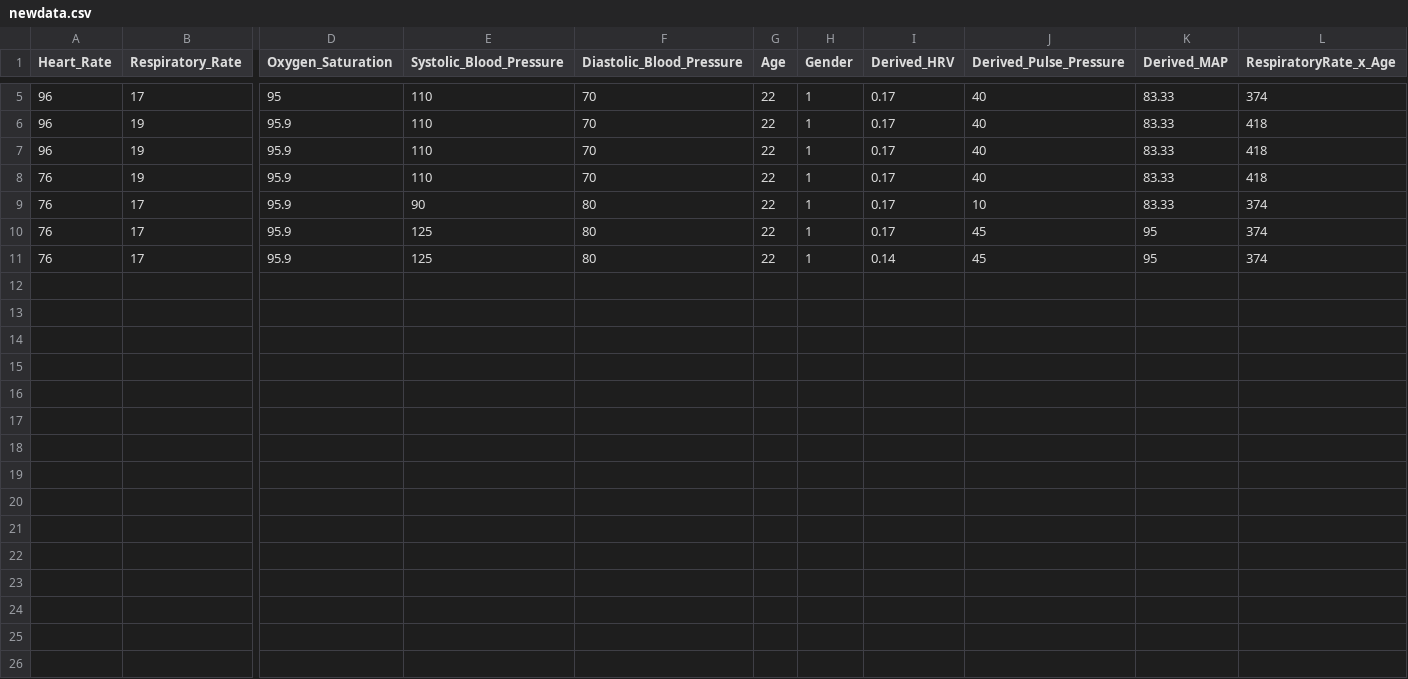
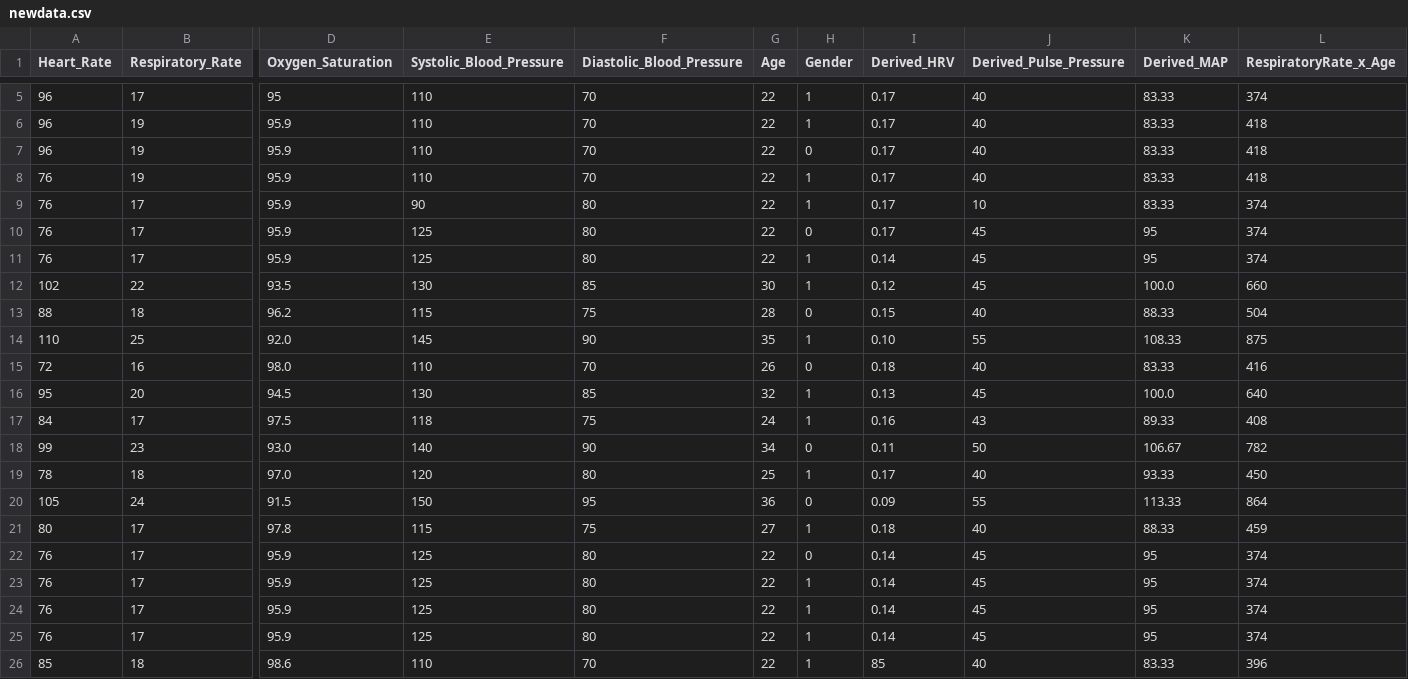
Before and after one commit to divyasanvi1/jeevaFit, a CSV file: lightSgd/newdata.csv, drawn as a sheet; only a part is shown, gaps mark what is left out; rows hold the shown columns only; the diff names each change by its address in the sheet, - before the commit and + after, or states it on an @@ line.

```diff
--- a/lightSgd/newdata.csv
+++ b/lightSgd/newdata.csv
-H7 (Gender): 1
+H7 (Gender): 0
-H10 (Gender): 1
+H10 (Gender): 0
+row 12: 102 | 22 | 93.5 | 130 | 85 | 30 | 1 | 0.12 | 45 | 100.0 | 660
+row 13: 88 | 18 | 96.2 | 115 | 75 | 28 | 0 | 0.15 | 40 | 88.33 | 504
+row 14: 110 | 25 | 92.0 | 145 | 90 | 35 | 1 | 0.10 | 55 | 108.33 | 875
+row 15: 72 | 16 | 98.0 | 110 | 70 | 26 | 0 | 0.18 | 40 | 83.33 | 416
+row 16: 95 | 20 | 94.5 | 130 | 85 | 32 | 1 | 0.13 | 45 | 100.0 | 640
+row 17: 84 | 17 | 97.5 | 118 | 75 | 24 | 1 | 0.16 | 43 | 89.33 | 408
+row 18: 99 | 23 | 93.0 | 140 | 90 | 34 | 0 | 0.11 | 50 | 106.67 | 782
+row 19: 78 | 18 | 97.0 | 120 | 80 | 25 | 1 | 0.17 | 40 | 93.33 | 450
+row 20: 105 | 24 | 91.5 | 150 | 95 | 36 | 0 | 0.09 | 55 | 113.33 | 864
+row 21: 80 | 17 | 97.8 | 115 | 75 | 27 | 1 | 0.18 | 40 | 88.33 | 459
+row 22: 76 | 17 | 95.9 | 125 | 80 | 22 | 0 | 0.14 | 45 | 95 | 374
+row 23: 76 | 17 | 95.9 | 125 | 80 | 22 | 1 | 0.14 | 45 | 95 | 374
+row 24: 76 | 17 | 95.9 | 125 | 80 | 22 | 1 | 0.14 | 45 | 95 | 374
+row 25: 76 | 17 | 95.9 | 125 | 80 | 22 | 1 | 0.14 | 45 | 95 | 374
+row 26: 85 | 18 | 98.6 | 110 | 70 | 22 | 1 | 85 | 40 | 83.33 | 396
```
Also changed, not shown: 5 other files.
